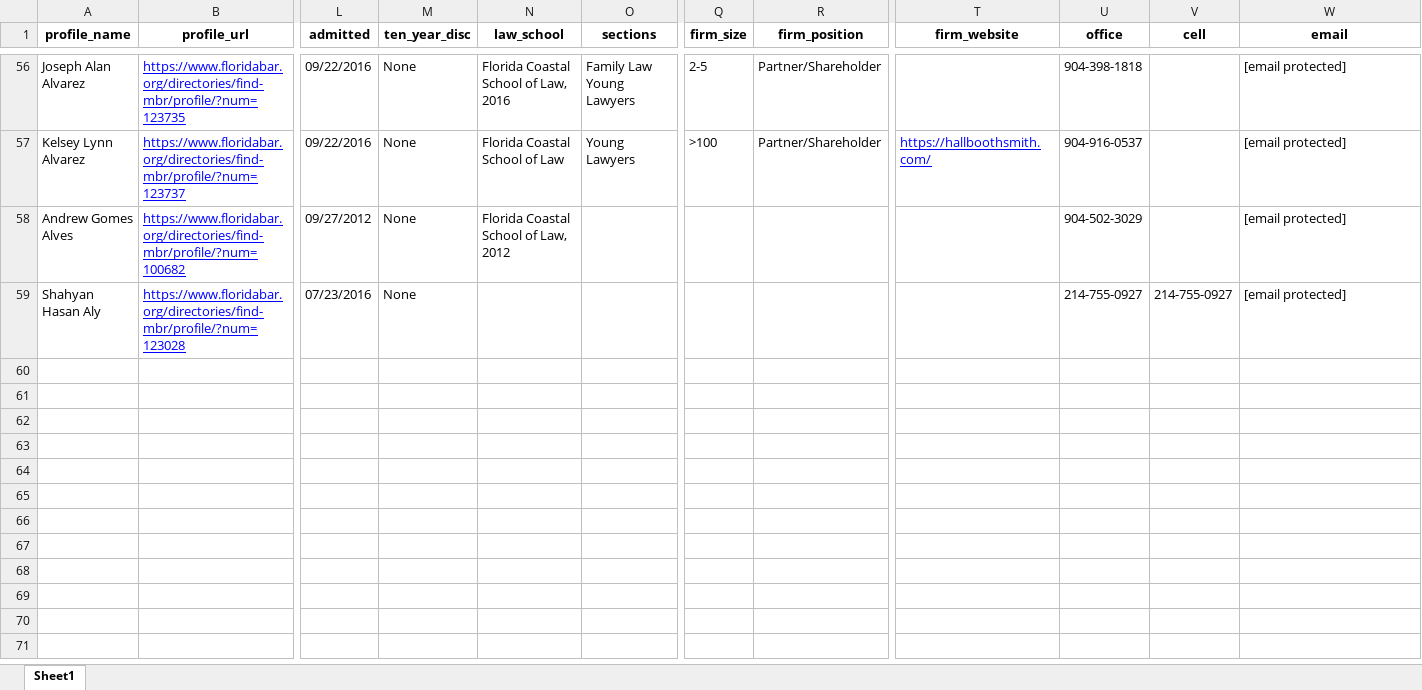
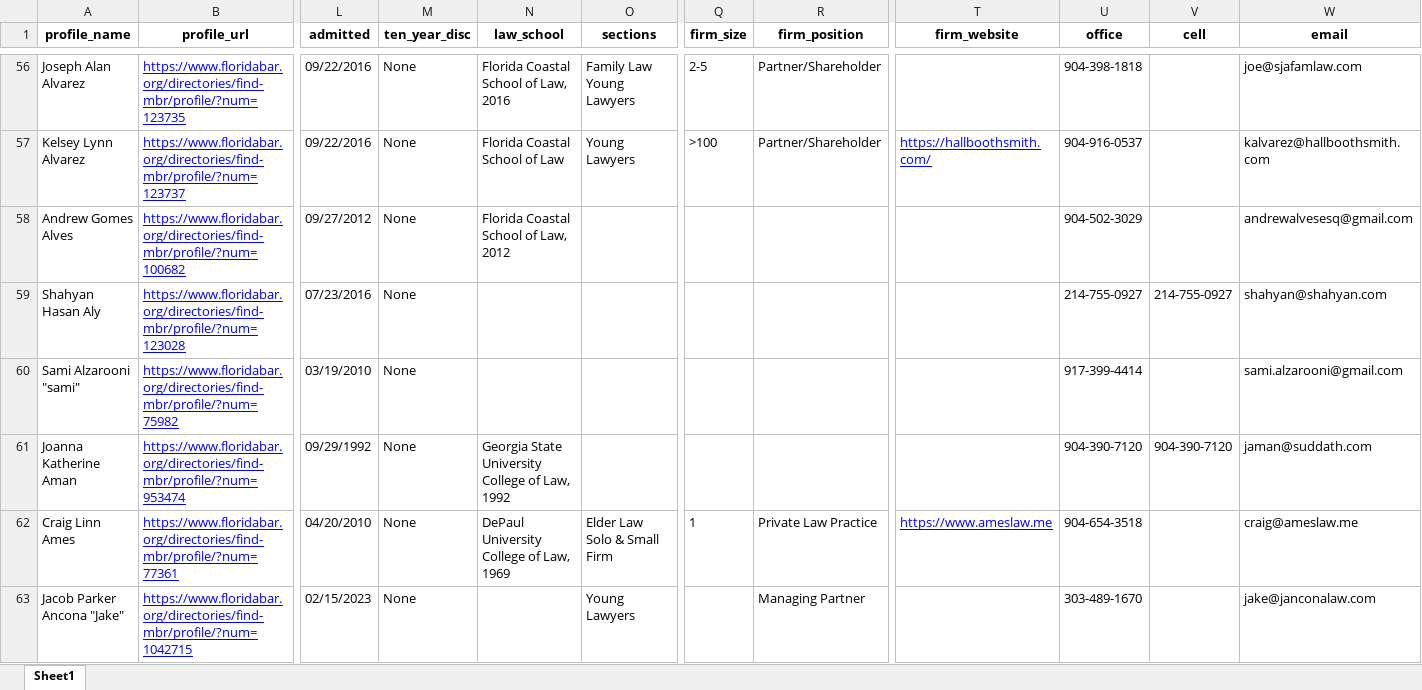
Before and after one commit to lightbeem3296/scrap-www.floridabar.org, an Excel workbook: output.xlsx, sheet Sheet1, drawn as a sheet; only a part is shown, gaps mark what is left out; values as stored, in another font and other column widths than the file's, no borders; rows hold the shown columns only; ↵ is a line break in a cell; the diff covers the shown part only; the diff names each change by its address in the sheet, - before the commit and + after, or states it on an @@ line.

```diff
--- a/output.xlsx (sheet Sheet1)
+++ b/output.xlsx (sheet Sheet1)
-W56 (email): [email protected]
+W56 (email): joe@sjafamlaw.com
-W57 (email): [email protected]
+W57 (email): kalvarez@hallboothsmith.com
-W58 (email): [email protected]
+W58 (email): andrewalvesesq@gmail.com
-W59 (email): [email protected]
+W59 (email): shahyan@shahyan.com
+row 60: Sami Alzarooni "sami" | https://www.floridabar.org/directories/find-mbr/profile/?num=75982 | 03/19/2010 | None |  |  |  |  |  | 917-399-4414 |  | sami.alzarooni@gmail.com
+row 61: Joanna Katherine Aman | https://www.floridabar.org/directories/find-mbr/profile/?num=953474 | 09/29/1992 | None | Georgia State University College of Law, 1992 |  |  |  |  | 904-390-7120 | 904-390-7120 | jaman@suddath.com
+row 62: Craig Linn Ames | https://www.floridabar.org/directories/find-mbr/profile/?num=77361 | 04/20/2010 | None | DePaul University College of Law, 1969 | Elder Law ↵ Solo & Small Firm | 1 | Private Law Practice | https://www.ameslaw.me | 904-654-3518 |  | craig@ameslaw.me
+row 63: Jacob Parker Ancona "Jake" | https://www.floridabar.org/directories/find-mbr/profile/?num=1042715 | 02/15/2023 | None |  | Young Lawyers |  | Managing Partner |  | 303-489-1670 |  | jake@janconalaw.com
```
Also changed, not shown: 8 added rows and 73 edited cells elsewhere in this sheet, 6 other files.
